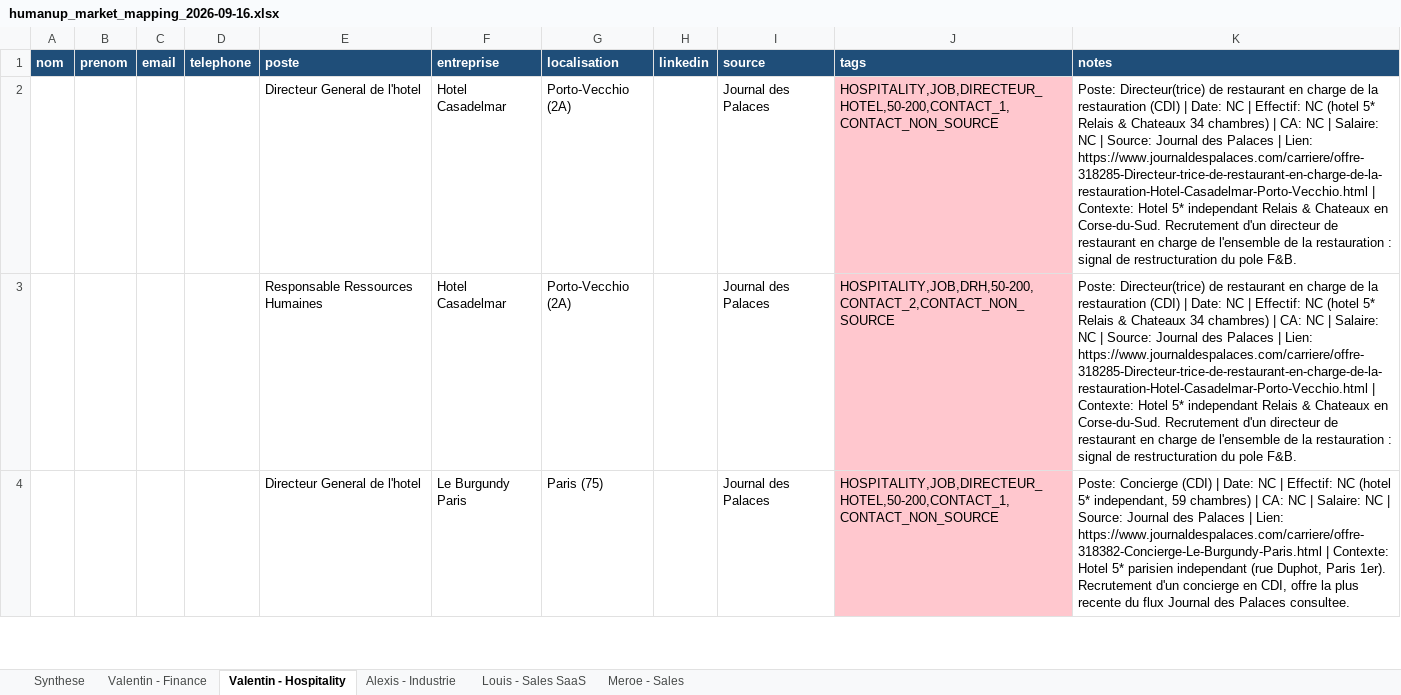
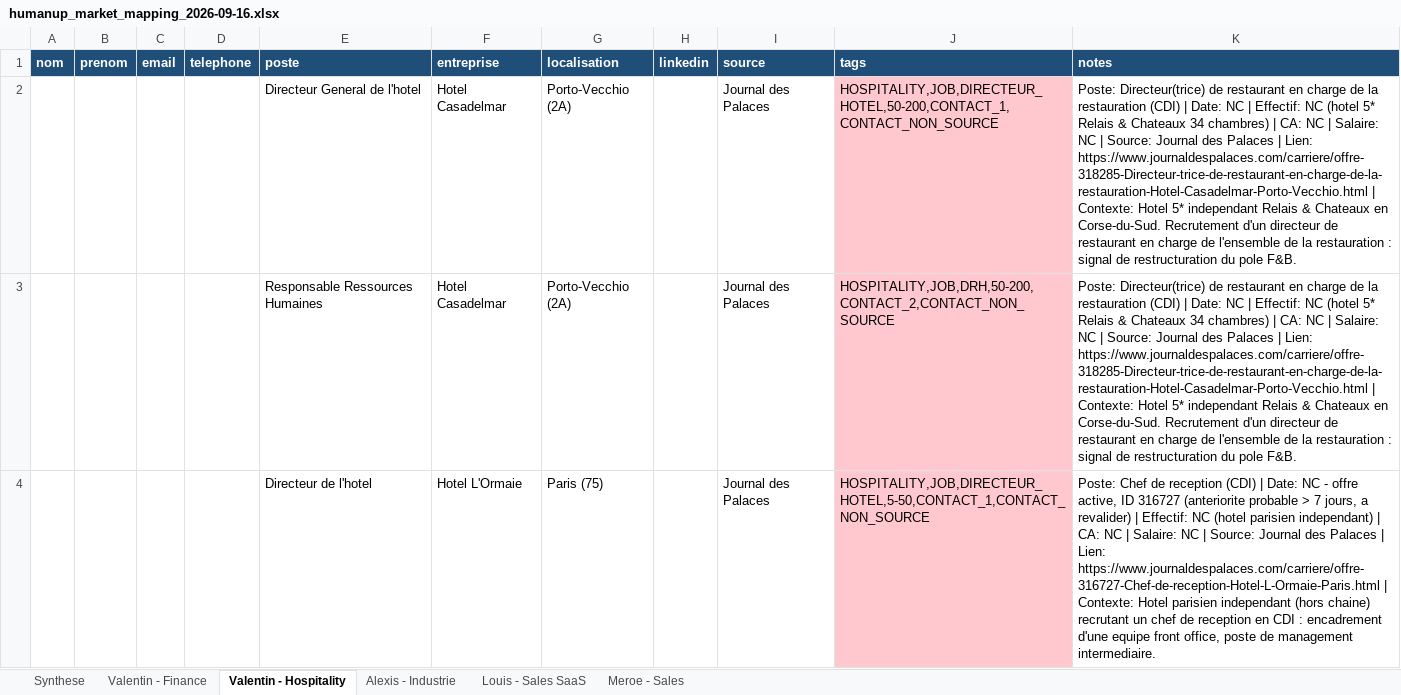
Before and after one commit to meroe44240/claudette, an Excel workbook: outputs/humanup_market_mapping_2026-09-16.xlsx, sheet Valentin - Hospitality, drawn as a sheet; only a part is shown; values as stored, in another font and other column widths than the file's, no borders; the diff covers the shown part only; the diff names each change by its address in the sheet, - before the commit and + after, or states it on an @@ line.

```diff
--- a/outputs/humanup_market_mapping_2026-09-16.xlsx (sheet Valentin - Hospitality)
+++ b/outputs/humanup_market_mapping_2026-09-16.xlsx (sheet Valentin - Hospitality)
-E4 (poste): Directeur General de l'hotel
+E4 (poste): Directeur de l'hotel
-F4 (entreprise): Le Burgundy Paris
+F4 (entreprise): Hotel L'Ormaie
-J4 (tags): HOSPITALITY,JOB,DIRECTEUR_HOTEL,50-200,CONTACT_1,CONTACT_NON_SOURCE
+J4 (tags): HOSPITALITY,JOB,DIRECTEUR_HOTEL,5-50,CONTACT_1,CONTACT_NON_SOURCE
-K4 (notes): Poste: Concierge (CDI) | Date: NC | Effectif: NC (hotel 5* independant, 59 chambres) | CA: NC | Salaire: NC | Source: Journal des Palaces | Lien: https://www.journaldespalaces.com/carriere/offre-318382-Concierge-Le-Burgundy-Paris.html | Contexte: Hotel 5* parisien independant (rue Duphot, Paris 1er). Recrutement d'un concierge en CDI, offre la plus recente du flux Journal des Palaces consultee.
+K4 (notes): Poste: Chef de reception (CDI) | Date: NC - offre active, ID 316727 (anteriorite probable > 7 jours, a revalider) | Effectif: NC (hotel parisien independant) | CA: NC | Salaire: NC | Source: Journal des Palaces | Lien: https://www.journaldespalaces.com/carriere/offre-316727-Chef-de-reception-Hotel-L-Ormaie-Paris.html | Contexte: Hotel parisien independant (hors chaine) recrutant un chef de reception en CDI : encadrement d'une equipe front office, poste de management intermediaire.
```
Also changed, not shown: 3 edited cells elsewhere in this sheet, 1 other file.
